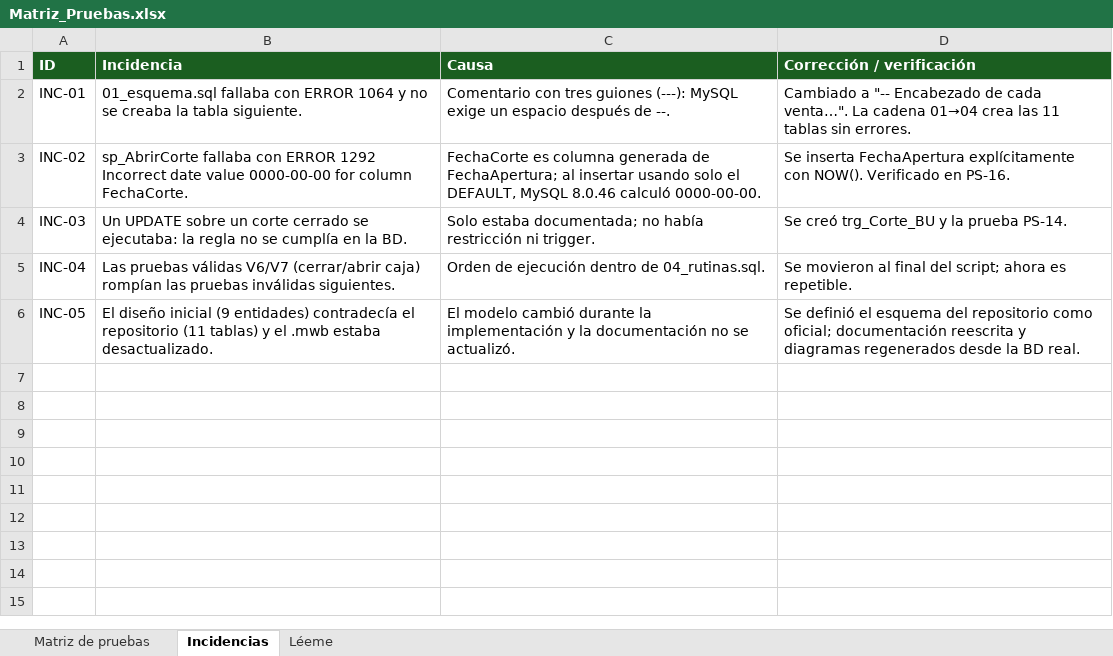
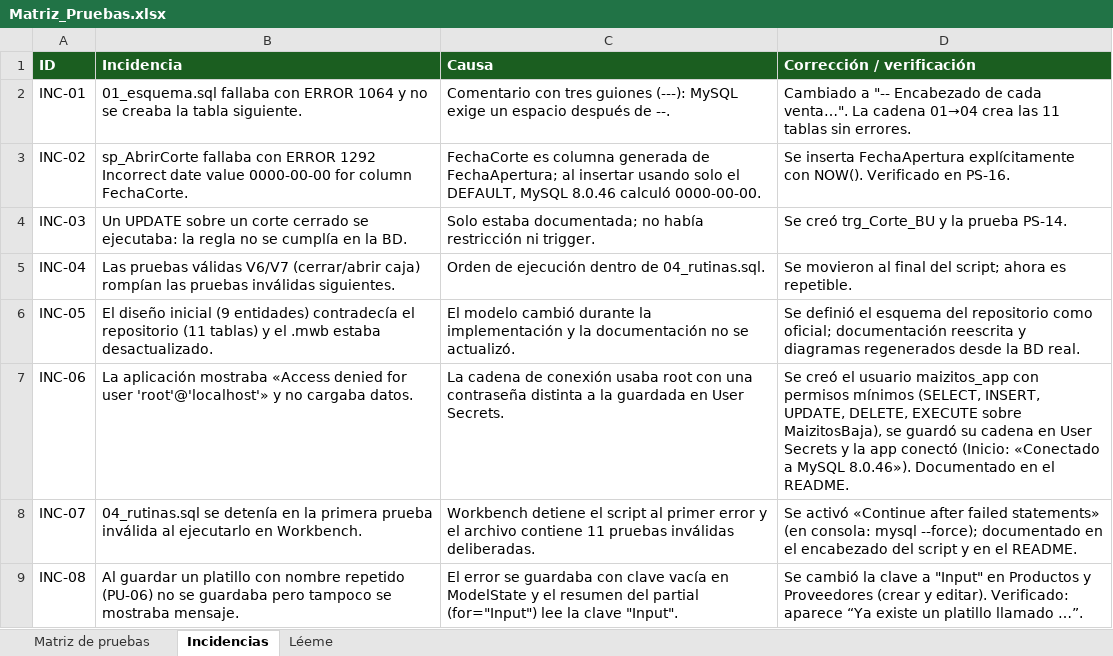
Before and after one commit to menaxmn/MaizitosBaja, an Excel workbook: Pruebas/Matriz_Pruebas.xlsx, sheet Incidencias, drawn as a sheet; values as stored, in another font and other column widths than the file's, no borders; the diff names each change by its address in the sheet, - before the commit and + after, or states it on an @@ line.

```diff
--- a/Pruebas/Matriz_Pruebas.xlsx (sheet Incidencias)
+++ b/Pruebas/Matriz_Pruebas.xlsx (sheet Incidencias)
+row 7: INC-06 | La aplicación mostraba «Access denied for user 'root'@'localhost'» y no cargaba datos. | La cadena de conexión usaba root con una contraseña distinta a la guardada en User Secrets. | Se creó el usuario maizitos_app con permisos mínimos (SELECT, INSERT, UPDATE, DELETE, EXECUTE sobre MaizitosBaja), se guardó su cadena en User Secrets y la app conectó (Inicio: «Conectado a MySQL 8.0.46»). Documentado en el README.
+row 8: INC-07 | 04_rutinas.sql se detenía en la primera prueba inválida al ejecutarlo en Workbench. | Workbench detiene el script al primer error y el archivo contiene 11 pruebas inválidas deliberadas. | Se activó «Continue after failed statements» (en consola: mysql --force); documentado en el encabezado del script y en el README.
+row 9: INC-08 | Al guardar un platillo con nombre repetido (PU-06) no se guardaba pero tampoco se mostraba mensaje. | El error se guardaba con clave vacía en ModelState y el resumen del partial (for="Input") lee la clave "Input". | Se cambió la clave a "Input" en Productos y Proveedores (crear y editar). Verificado: aparece “Ya existe un platillo llamado …”.
```
Also changed, not shown: sheet Matriz de pruebas.
